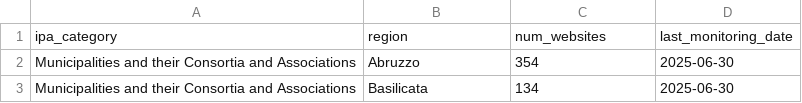
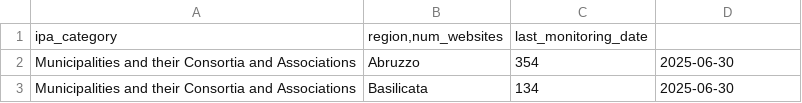
Before and after one commit to AgID/accessibilita-dashboard, a CSV file: public/data/opendata/monitoraggio_en.csv, drawn as a sheet; only a part is shown; removed rows and columns are numbered as before the commit, all else as after; the diff names each change by its address in the sheet, - before the commit and + after, or states it on an @@ line.

```diff
--- a/public/data/opendata/monitoraggio_en.csv
+++ b/public/data/opendata/monitoraggio_en.csv
-row 1: ipa_category | region | num_websites | last_monitoring_date
+row 1: ipa_category | region,num_websites | last_monitoring_date
```
Also changed, not shown: public/data/opendata/dichiarazioni_en.csv, public/data/opendata/dichiarazioni_it.csv, 30 other files.
